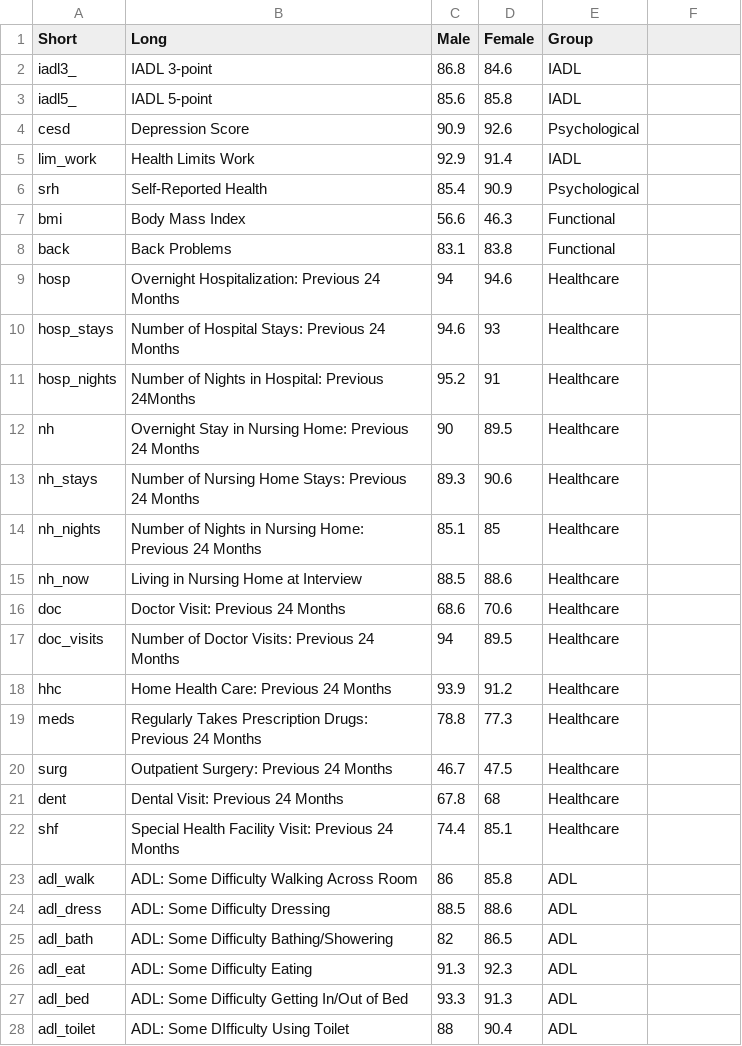
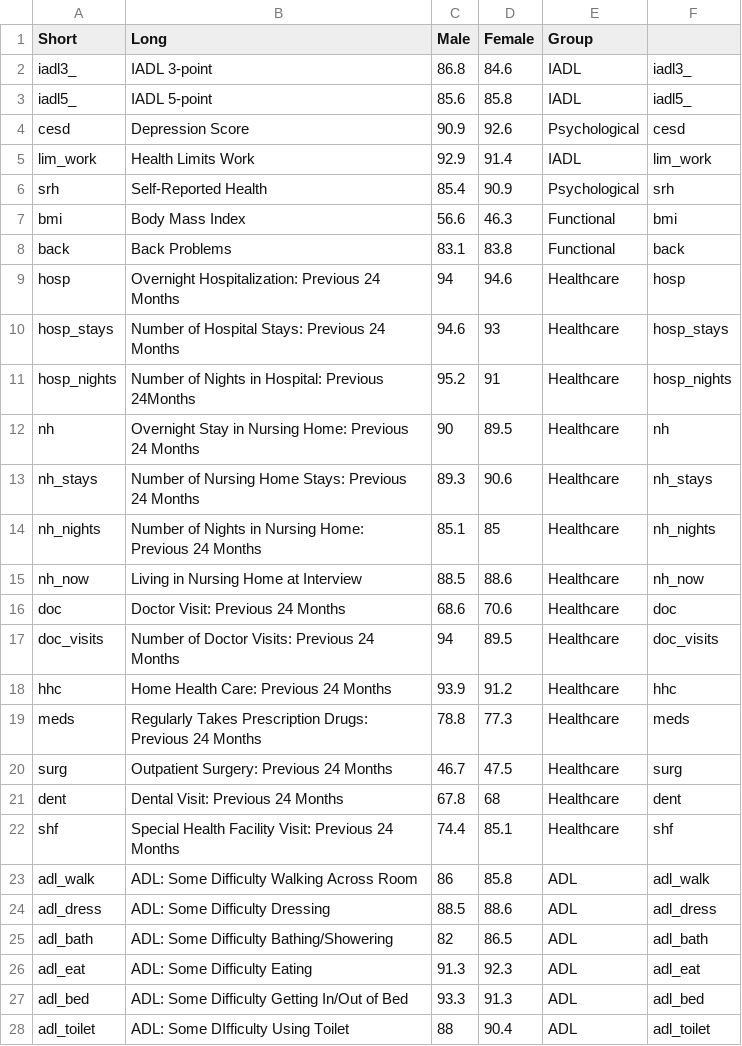
Before and after one commit to timriffe/ThanoEmpirical, a CSV file: ThanoEmpirical/Data/PercentThano.csv, drawn as a sheet; only a part is shown; the diff covers the shown part only.

Commit message:
working on command to read in color codes for table. will format table tomorrow. Results have been regenerated

```diff
--- a/ThanoEmpirical/Data/PercentThano.csv
+++ b/ThanoEmpirical/Data/PercentThano.csv
@@ -2,27 +2,27 @@ Short,Long,Male,Female,Group
-iadl3_,IADL 3-point,86.8,84.6,IADL
-iadl5_,IADL 5-point,85.6,85.8,IADL
-cesd,Depression Score,90.9,92.6,Psychological
-lim_work,Health Limits Work,92.9,91.4,IADL
-srh,Self-Reported Health,85.4,90.9,Psychological
-bmi,Body Mass Index,56.6,46.3,Functional
-back,Back Problems,83.1,83.8,Functional
-hosp,Overnight Hospitalization: Previous 24 Months,94,94.6,Healthcare
-hosp_stays,Number of Hospital Stays: Previous 24 Months,94.6,93,Healthcare
-hosp_nights,Number of Nights in Hospital: Previous 24Months,95.2,91,Healthcare
-nh,Overnight Stay in Nursing Home: Previous 24 Months ,90,89.5,Healthcare
-nh_stays,Number of Nursing Home Stays: Previous 24 Months,89.3,90.6,Healthcare
-nh_nights,Number of Nights in Nursing Home: Previous 24 Months,85.1,85,Healthcare
-nh_now,Living in Nursing Home at Interview ,88.5,88.6,Healthcare
-doc,Doctor Visit: Previous 24 Months ,68.6,70.6,Healthcare
-doc_visits,Number of Doctor Visits: Previous 24 Months,94,89.5,Healthcare
-hhc,Home Health Care: Previous 24 Months,93.9,91.2,Healthcare
-meds,Regularly Takes Prescription Drugs: Previous 24 Months,78.8,77.3,Healthcare
-surg,Outpatient Surgery: Previous 24 Months ,46.7,47.5,Healthcare
-dent,Dental Visit: Previous 24 Months ,67.8,68,Healthcare
-shf,Special Health Facility Visit: Previous 24 Months ,74.4,85.1,Healthcare
-adl_walk,ADL: Some Difficulty Walking Across Room ,86,85.8,ADL
-adl_dress,ADL: Some Difficulty Dressing ,88.5,88.6,ADL
-adl_bath,ADL: Some Difficulty Bathing/Showering ,82,86.5,ADL
-adl_eat,ADL: Some Difficulty Eating ,91.3,92.3,ADL
-adl_bed,ADL: Some Difficulty Getting In/Out of Bed ,93.3,91.3,ADL
-adl_toilet,ADL: Some DIfficulty Using Toilet,88,90.4,ADL
+iadl3_,IADL 3-point,86.8,84.6,IADL,iadl3_
+iadl5_,IADL 5-point,85.6,85.8,IADL,iadl5_
+cesd,Depression Score,90.9,92.6,Psychological,cesd
+lim_work,Health Limits Work,92.9,91.4,IADL,lim_work
+srh,Self-Reported Health,85.4,90.9,Psychological,srh
+bmi,Body Mass Index,56.6,46.3,Functional,bmi
+back,Back Problems,83.1,83.8,Functional,back
+hosp,Overnight Hospitalization: Previous 24 Months,94,94.6,Healthcare,hosp
+hosp_stays,Number of Hospital Stays: Previous 24 Months,94.6,93,Healthcare,hosp_stays
+hosp_nights,Number of Nights in Hospital: Previous 24Months,95.2,91,Healthcare,hosp_nights
+nh,Overnight Stay in Nursing Home: Previous 24 Months ,90,89.5,Healthcare,nh
+nh_stays,Number of Nursing Home Stays: Previous 24 Months,89.3,90.6,Healthcare,nh_stays
+nh_nights,Number of Nights in Nursing Home: Previous 24 Months,85.1,85,Healthcare,nh_nights
+nh_now,Living in Nursing Home at Interview ,88.5,88.6,Healthcare,nh_now
+doc,Doctor Visit: Previous 24 Months ,68.6,70.6,Healthcare,doc
+doc_visits,Number of Doctor Visits: Previous 24 Months,94,89.5,Healthcare,doc_visits
+hhc,Home Health Care: Previous 24 Months,93.9,91.2,Healthcare,hhc
+meds,Regularly Takes Prescription Drugs: Previous 24 Months,78.8,77.3,Healthcare,meds
+surg,Outpatient Surgery: Previous 24 Months ,46.7,47.5,Healthcare,surg
+dent,Dental Visit: Previous 24 Months ,67.8,68,Healthcare,dent
+shf,Special Health Facility Visit: Previous 24 Months ,74.4,85.1,Healthcare,shf
+adl_walk,ADL: Some Difficulty Walking Across Room ,86,85.8,ADL,adl_walk
+adl_dress,ADL: Some Difficulty Dressing ,88.5,88.6,ADL,adl_dress
+adl_bath,ADL: Some Difficulty Bathing/Showering ,82,86.5,ADL,adl_bath
+adl_eat,ADL: Some Difficulty Eating ,91.3,92.3,ADL,adl_eat
+adl_bed,ADL: Some Difficulty Getting In/Out of Bed ,93.3,91.3,ADL,adl_bed
+adl_toilet,ADL: Some DIfficulty Using Toilet,88,90.4,ADL,adl_toilet
```
Also changed, not shown: 51 edited cells elsewhere in this file, 2 other files.
